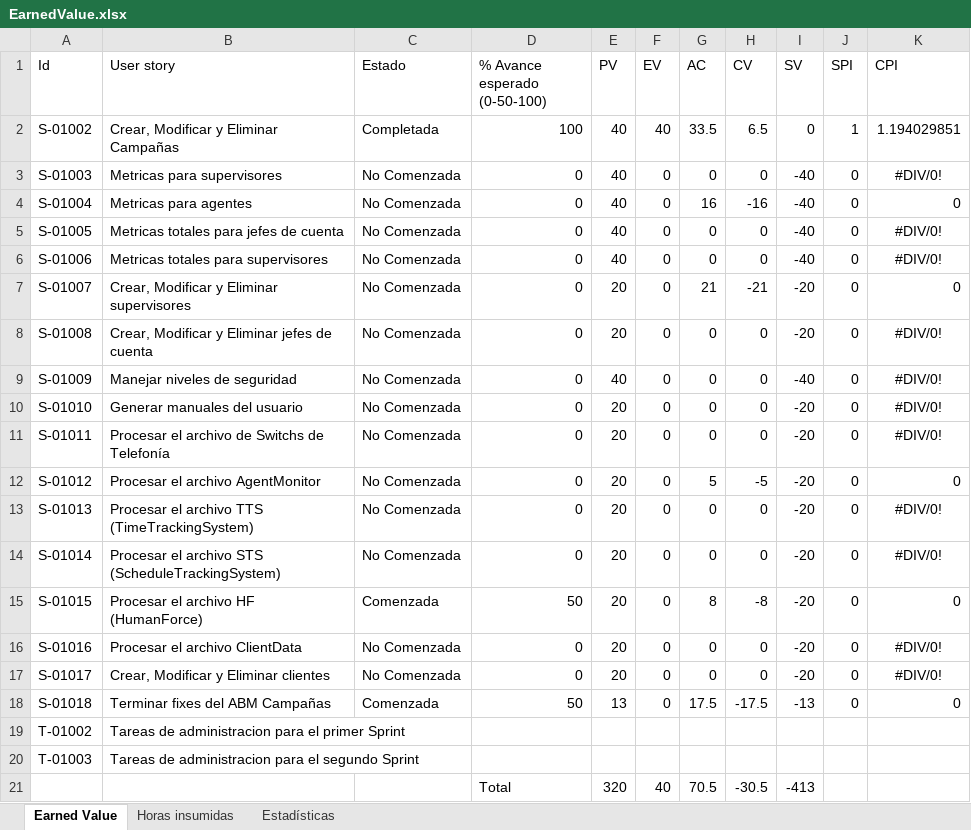
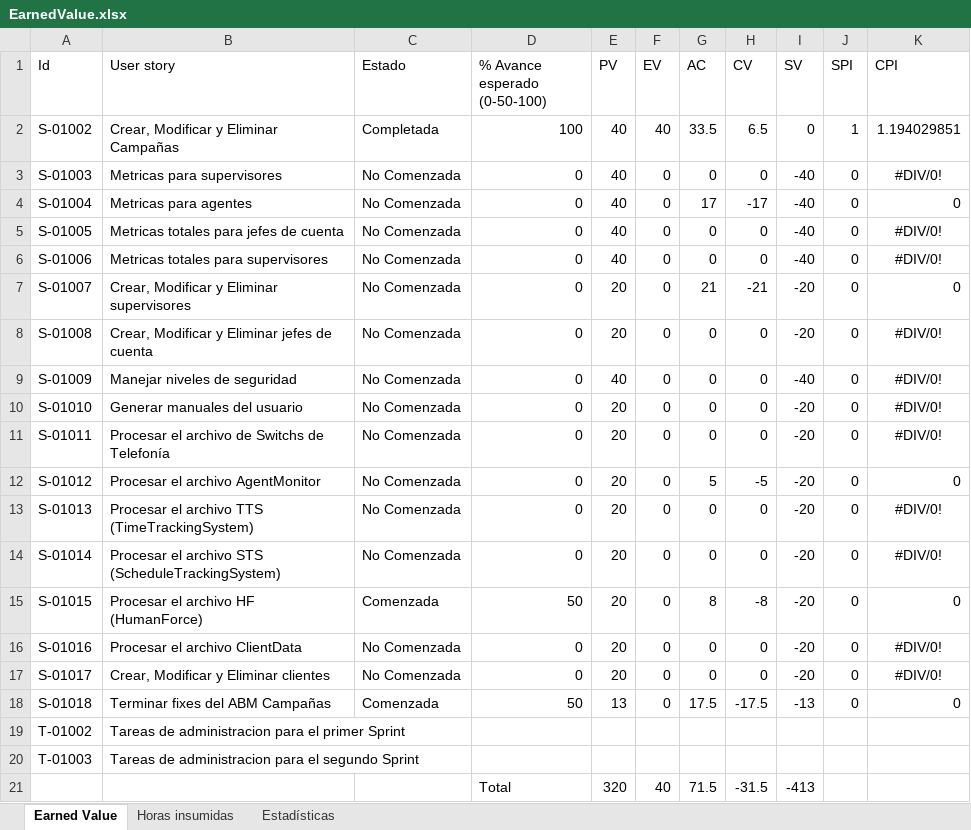
Before and after one commit to nicohen/bob-patinho, an Excel workbook: Documentacion/Minutas e informes/EarnedValue.xlsx, sheet Earned Value, drawn as a sheet; values as stored, in another font and other column widths than the file's, no borders; the diff names each change by its address in the sheet, - before the commit and + after, or states it on an @@ line.

```diff
--- a/Documentacion/Minutas e informes/EarnedValue.xlsx (sheet Earned Value)
+++ b/Documentacion/Minutas e informes/EarnedValue.xlsx (sheet Earned Value)
-G4 (AC): 16
+G4 (AC): 17
-H4 (CV): -16
+H4 (CV): -17
-G21 (AC): 70.5
+G21 (AC): 71.5
-H21 (CV): -30.5
+H21 (CV): -31.5
```
Also changed, not shown: sheet Horas insumidas, charts or pictures, 2 other files.
